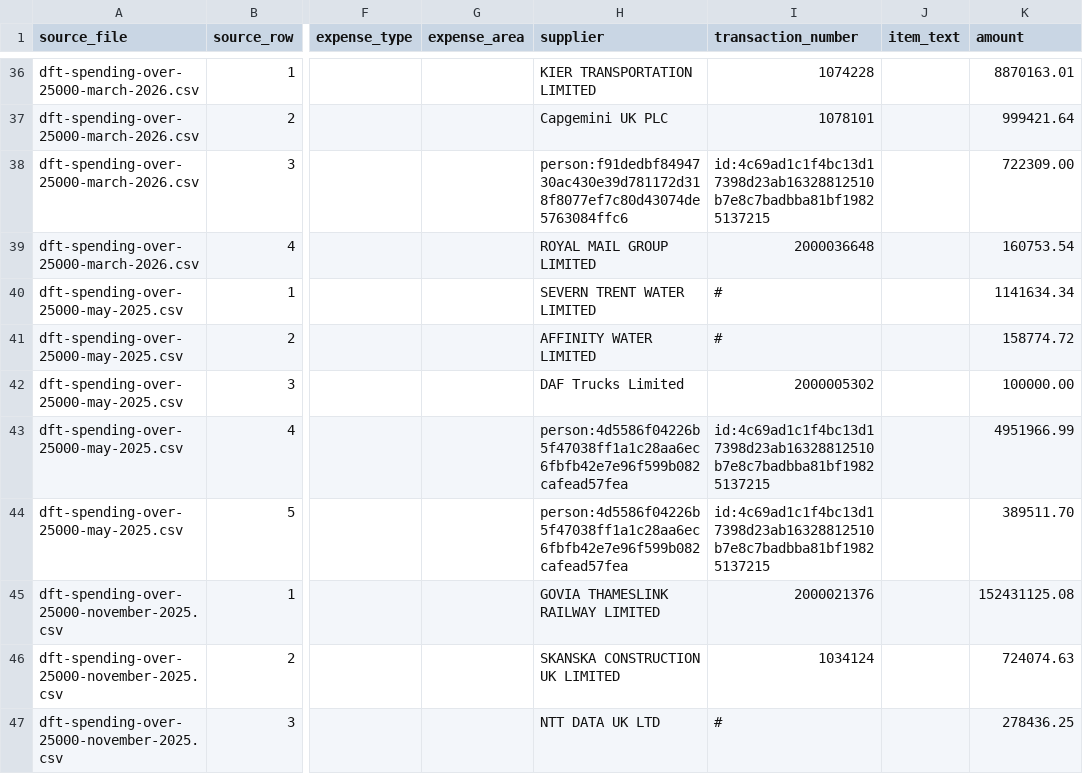
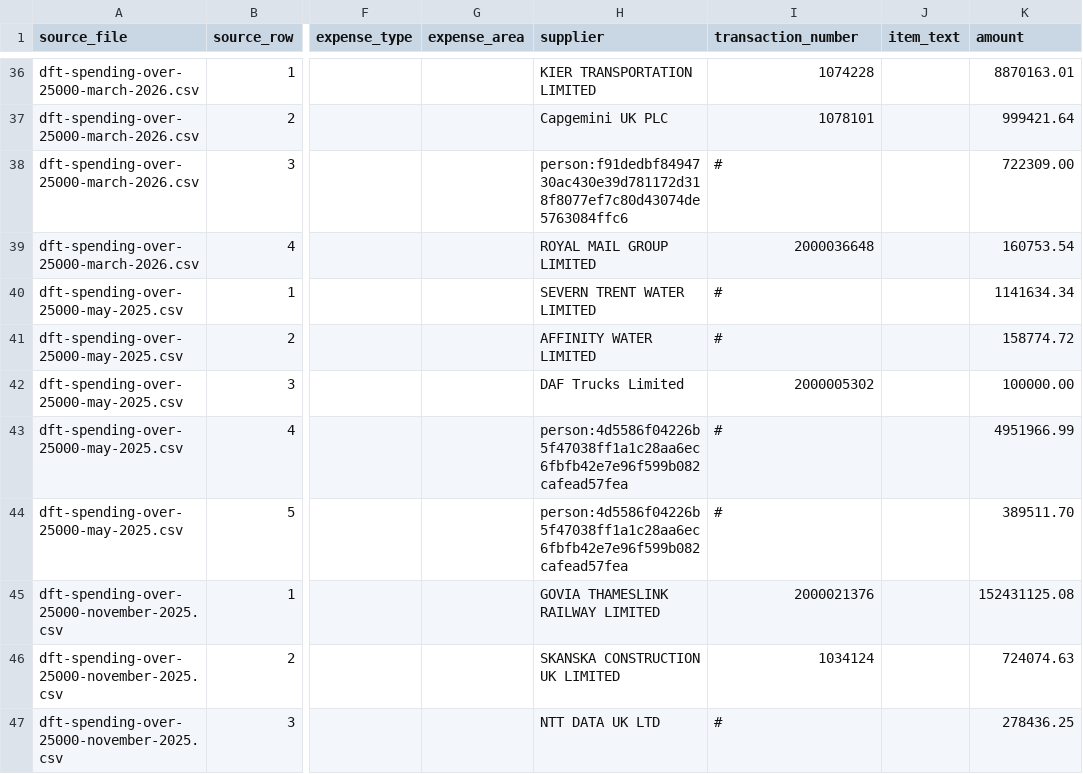
Before and after one commit to Paradiddle131/ledger-lab, a CSV file: models/seeds/staging/uk_transport/uk_transport_spend_sample.csv, drawn as a sheet; only a part is shown, gaps mark what is left out; the diff names each change by its address in the sheet, - before the commit and + after, or states it on an @@ line.

```diff
--- a/models/seeds/staging/uk_transport/uk_transport_spend_sample.csv
+++ b/models/seeds/staging/uk_transport/uk_transport_spend_sample.csv
-I38 (transaction_number): id:4c69ad1c1f4bc13d17398d23ab16328812510b7e8c7badbba81bf19825137215
+I38 (transaction_number): #
-I43:I44 (transaction_number): id:4c69ad1c1f4bc13d17398d23ab16328812510b7e8c7badbba81bf19825137215
+I43:I44 (transaction_number): #
```
Also changed, not shown: 3 other files.
